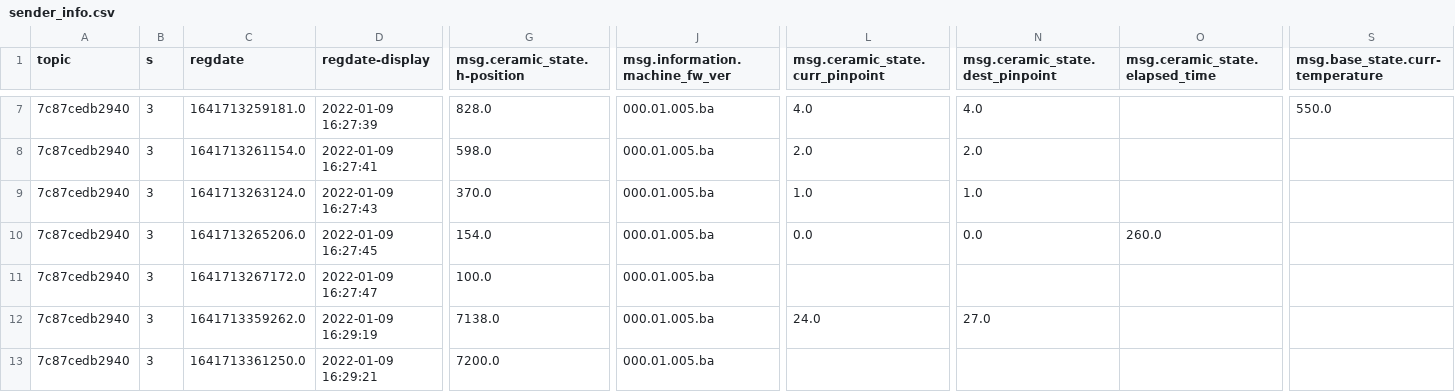
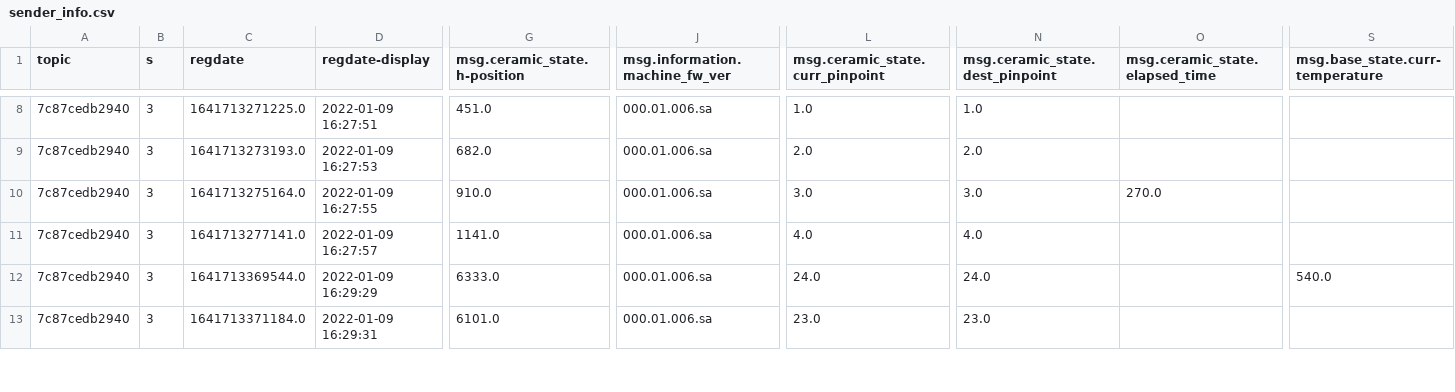
Before and after one commit to yugwangsik/python_code, a CSV file: json_convert_to_csv/sender_info.csv, drawn as a sheet; only a part is shown, gaps mark what is left out; removed rows and columns are numbered as before the commit, all else as after; rows hold the shown columns only; the diff covers the shown part only; the diff names each change by its address in the sheet, - before the commit and + after, or states it on an @@ line.

```diff
--- a/json_convert_to_csv/sender_info.csv
+++ b/json_convert_to_csv/sender_info.csv
-C8 (regdate): 1641713259181.0
+C8 (regdate): 1641713271225.0
-D8 (regdate-display): 2022-01-09 16:27:39
+D8 (regdate-display): 2022-01-09 16:27:51
-G8 (msg.ceramic_state.h-position): 828.0
+G8 (msg.ceramic_state.h-position): 451.0
-J8:J9 (msg.information.machine_fw_ver): 000.01.005.ba
+J8:J9 (msg.information.machine_fw_ver): 000.01.006.sa
-L8 (msg.ceramic_state.curr_pinpoint): 4.0
+L8 (msg.ceramic_state.curr_pinpoint): 1.0
-N8 (msg.ceramic_state.dest_pinpoint): 4.0
+N8 (msg.ceramic_state.dest_pinpoint): 1.0
-S8 (msg.base_state.curr-temperature): 550.0
+S8 (msg.base_state.curr-temperature): (empty)
-C9 (regdate): 1641713261154.0
+C9 (regdate): 1641713273193.0
-D9 (regdate-display): 2022-01-09 16:27:41
+D9 (regdate-display): 2022-01-09 16:27:53
-G9 (msg.ceramic_state.h-position): 598.0
+G9 (msg.ceramic_state.h-position): 682.0
-row 9: 7c87cedb2940 | 3 | 1641713263124.0 | 2022-01-09 16:27:43 | 370.0 | 000.01.005.ba | 1.0 | 1.0
-C10 (regdate): 1641713265206.0
+C10 (regdate): 1641713275164.0
-D10 (regdate-display): 2022-01-09 16:27:45
+D10 (regdate-display): 2022-01-09 16:27:55
-G10 (msg.ceramic_state.h-position): 154.0
+G10 (msg.ceramic_state.h-position): 910.0
-J10:J13 (msg.information.machine_fw_ver): 000.01.005.ba
+J10:J13 (msg.information.machine_fw_ver): 000.01.006.sa
-L10 (msg.ceramic_state.curr_pinpoint): 0.0
+L10 (msg.ceramic_state.curr_pinpoint): 3.0
-N10 (msg.ceramic_state.dest_pinpoint): 0.0
+N10 (msg.ceramic_state.dest_pinpoint): 3.0
-O10 (msg.ceramic_state.elapsed_time): 260.0
+O10 (msg.ceramic_state.elapsed_time): 270.0
-C11 (regdate): 1641713267172.0
+C11 (regdate): 1641713277141.0
-D11 (regdate-display): 2022-01-09 16:27:47
+D11 (regdate-display): 2022-01-09 16:27:57
-G11 (msg.ceramic_state.h-position): 100.0
+G11 (msg.ceramic_state.h-position): 1141.0
-L11 (msg.ceramic_state.curr_pinpoint): (empty)
+L11 (msg.ceramic_state.curr_pinpoint): 4.0
-N11 (msg.ceramic_state.dest_pinpoint): (empty)
+N11 (msg.ceramic_state.dest_pinpoint): 4.0
-C12 (regdate): 1641713359262.0
+C12 (regdate): 1641713369544.0
-D12 (regdate-display): 2022-01-09 16:29:19
+D12 (regdate-display): 2022-01-09 16:29:29
-G12 (msg.ceramic_state.h-position): 7138.0
+G12 (msg.ceramic_state.h-position): 6333.0
-N12 (msg.ceramic_state.dest_pinpoint): 27.0
+N12 (msg.ceramic_state.dest_pinpoint): 24.0
-S12 (msg.base_state.curr-temperature): (empty)
+S12 (msg.base_state.curr-temperature): 540.0
-C13 (regdate): 1641713361250.0
+C13 (regdate): 1641713371184.0
-D13 (regdate-display): 2022-01-09 16:29:21
+D13 (regdate-display): 2022-01-09 16:29:31
-G13 (msg.ceramic_state.h-position): 7200.0
+G13 (msg.ceramic_state.h-position): 6101.0
-L13 (msg.ceramic_state.curr_pinpoint): (empty)
+L13 (msg.ceramic_state.curr_pinpoint): 23.0
-N13 (msg.ceramic_state.dest_pinpoint): (empty)
+N13 (msg.ceramic_state.dest_pinpoint): 23.0
```
Also changed, not shown: 2 added rows, 1 removed row and 95 edited cells elsewhere in this file, 6 other files.
